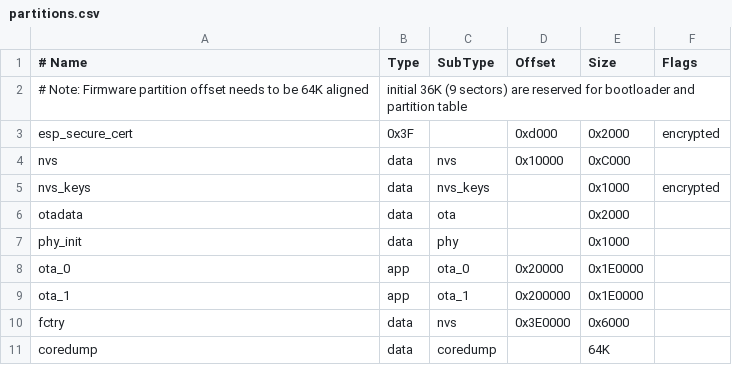
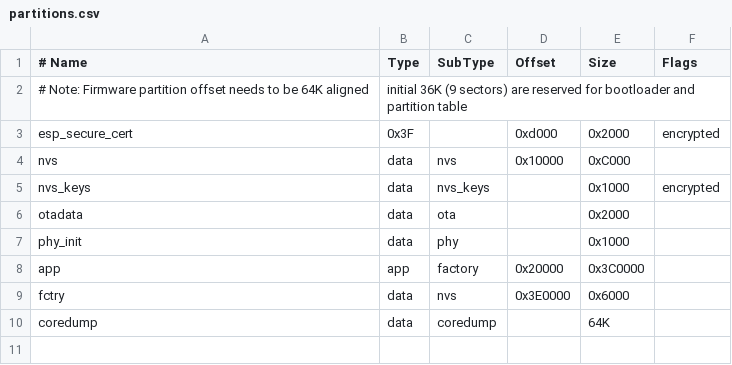
Before and after one commit to AndrewHanshaw/swift-matter-examples, a CSV file: button/partitions.csv, drawn as a sheet.

Commit message:
Combine OTA partitions

```diff
--- a/button/partitions.csv
+++ b/button/partitions.csv
@@ -7,4 +7,3 @@ otadata,  data, ota,     ,          0x2000
 phy_init, data, phy,     ,          0x1000,
-ota_0,    app,  ota_0,   0x20000,   0x1E0000,
-ota_1,    app,  ota_1,   0x200000,  0x1E0000,
+app,    app,  factory, 0x20000,   0x3C0000,
 fctry,    data, nvs,     0x3E0000,  0x6000
```
